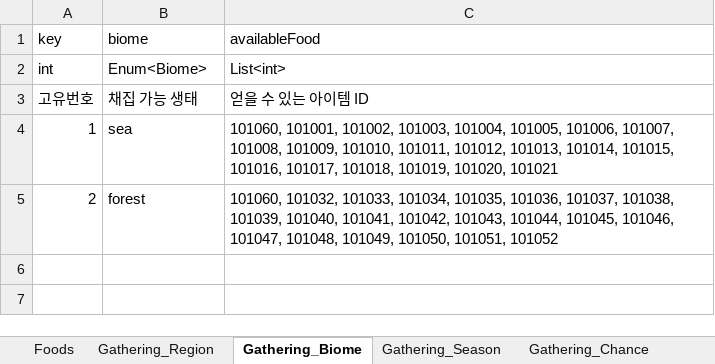
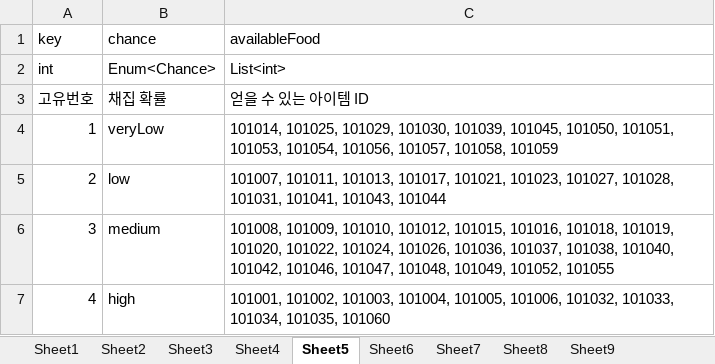
Before and after one commit to TheBestTavern/TheBestTavern, an Excel workbook: Excel2JSON(win-x64)/excel_files/Data.xlsx, sheet Sheet5, drawn as a sheet; values as stored, in another font and other column widths than the file's, no borders; the diff names each change by its address in the sheet, - before the commit and + after, or states it on an @@ line.

```diff
--- a/Excel2JSON(win-x64)/excel_files/Data.xlsx (sheet Sheet5)
+++ b/Excel2JSON(win-x64)/excel_files/Data.xlsx (sheet Sheet5)
-sheet tab: Foods
+sheet tab: Sheet3
-sheet tab: Gathering_Region
+sheet tab: Sheet4
-sheet tab: Gathering_Biome
+sheet tab: Sheet5
-sheet tab: Gathering_Season
+sheet tab: Sheet6
-sheet tab: Gathering_Chance
+sheet tab: Sheet7
+sheet tab: Sheet1
+sheet tab: Sheet2
-B1: biome
+B1: chance
-B2 (chance): Enum<Biome>
+B2 (chance): Enum<Chance>
-B3 (chance): 채집 가능 생태
+B3 (chance): 채집 확률
-B4 (chance): sea
+B4 (chance): veryLow
-C4 (availableFood): 101060, 101001, 101002, 101003, 101004, 101005, 101006, 101007, 101008, 101009, 101010, 101011, 101012, 101013, 101014, 101015, 101016, 101017, 101018, 101019, 101020, 101021
+C4 (availableFood): 101014, 101025, 101029, 101030, 101039, 101045, 101050, 101051, 101053, 101054, 101056, 101057, 101058, 101059
-B5 (chance): forest
+B5 (chance): low
-C5 (availableFood): 101060, 101032, 101033, 101034, 101035, 101036, 101037, 101038, 101039, 101040, 101041, 101042, 101043, 101044, 101045, 101046, 101047, 101048, 101049, 101050, 101051, 101052
+C5 (availableFood): 101007, 101011, 101013, 101017, 101021, 101023, 101027, 101028, 101031, 101041, 101043, 101044
+row 6: 3 | medium | 101008, 101009, 101010, 101012, 101015, 101016, 101018, 101019, 101020, 101022, 101024, 101026, 101036, 101037, 101038, 101040, 101042, 101046, 101047, 101048, 101049, 101052, 101055
+row 7: 4 | high | 101001, 101002, 101003, 101004, 101005, 101006, 101032, 101033, 101034, 101035, 101060
```
Also changed, not shown: sheet Sheet3, sheet Sheet6, sheet Sheet9, sheet Sheet8, sheet Sheet7, sheet Sheet4, other sheet tabs, 49 other files.
